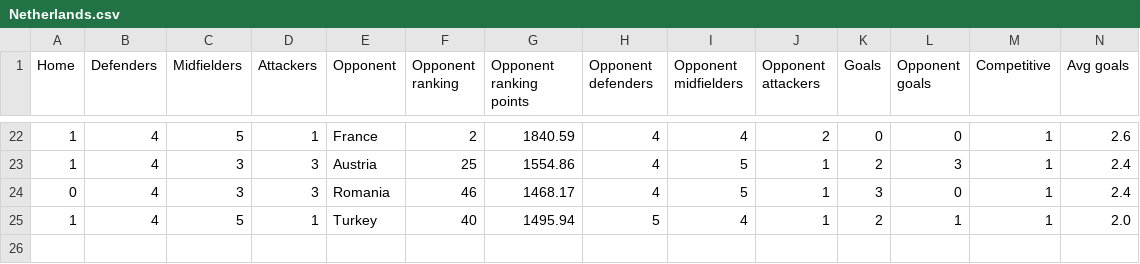
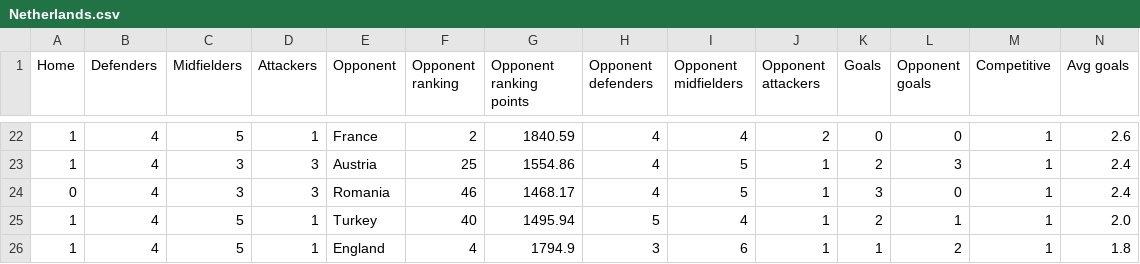
Before and after one commit to lalutir/Football-match-predictions, a CSV file: Football match predictions/Statistics/National Teams/Netherlands.csv, drawn as a sheet; only a part is shown, gaps mark what is left out; rows hold the shown columns only; the diff names each change by its address in the sheet, - before the commit and + after, or states it on an @@ line.

```diff
--- a/Football match predictions/Statistics/National Teams/Netherlands.csv
+++ b/Football match predictions/Statistics/National Teams/Netherlands.csv
+row 26: 1 | 4 | 5 | 1 | England | 4 | 1794.9 | 3 | 6 | 1 | 1 | 2 | 1 | 1.8
```
Also changed, not shown: Football match predictions/Statistics/National Teams/England.csv, 4 other files.
